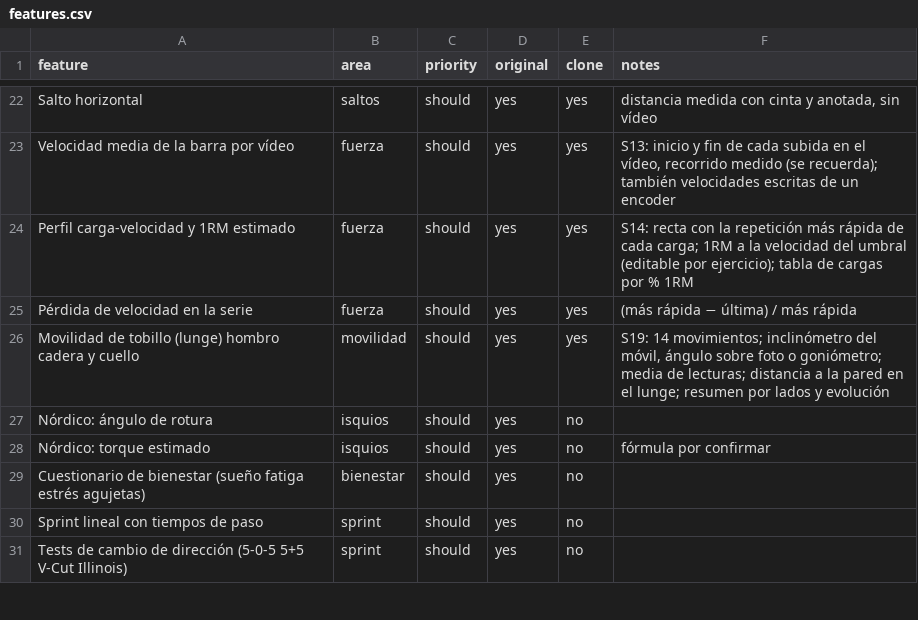
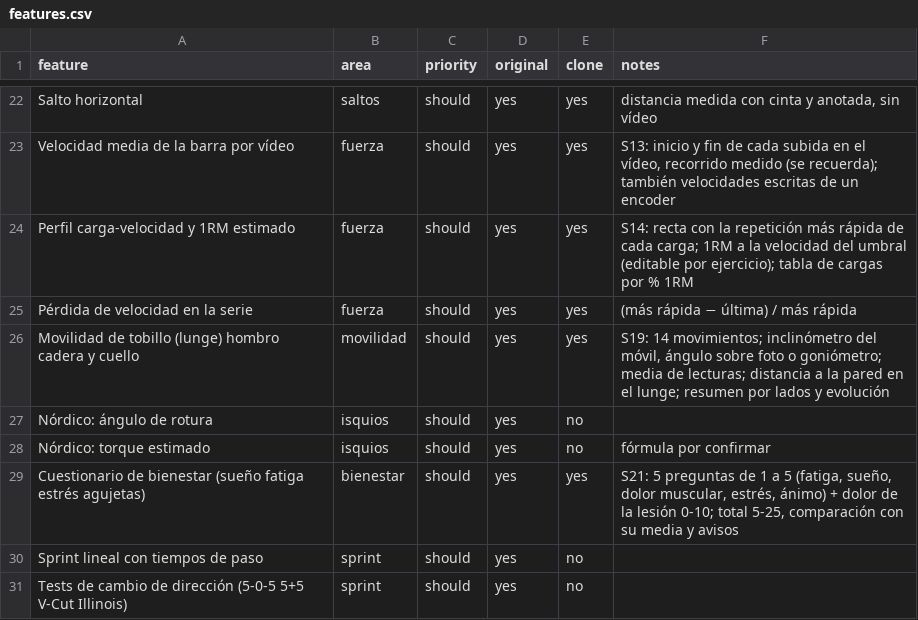
Before and after one commit to adrianolivascano05-maker/Fisiolab, a CSV file: replica/features.csv, drawn as a sheet; only a part is shown, gaps mark what is left out.

```diff
--- a/replica/features.csv
+++ b/replica/features.csv
@@ -28,3 +28,3 @@ Nórdico: ángulo de rotura,isquios,should,yes,no,
 Nórdico: torque estimado,isquios,should,yes,no,fórmula por confirmar
-Cuestionario de bienestar (sueño fatiga estrés agujetas),bienestar,should,yes,no,
+Cuestionario de bienestar (sueño fatiga estrés agujetas),bienestar,should,yes,yes,"S21: 5 preguntas de 1 a 5 (fatiga, sueño, dolor muscular, estrés, ánimo) + dolor de la lesión 0-10; total 5-25, comparación con su media y avisos"
 Sprint lineal con tiempos de paso,sprint,should,yes,no,
```
Also changed, not shown: 21 other files.
